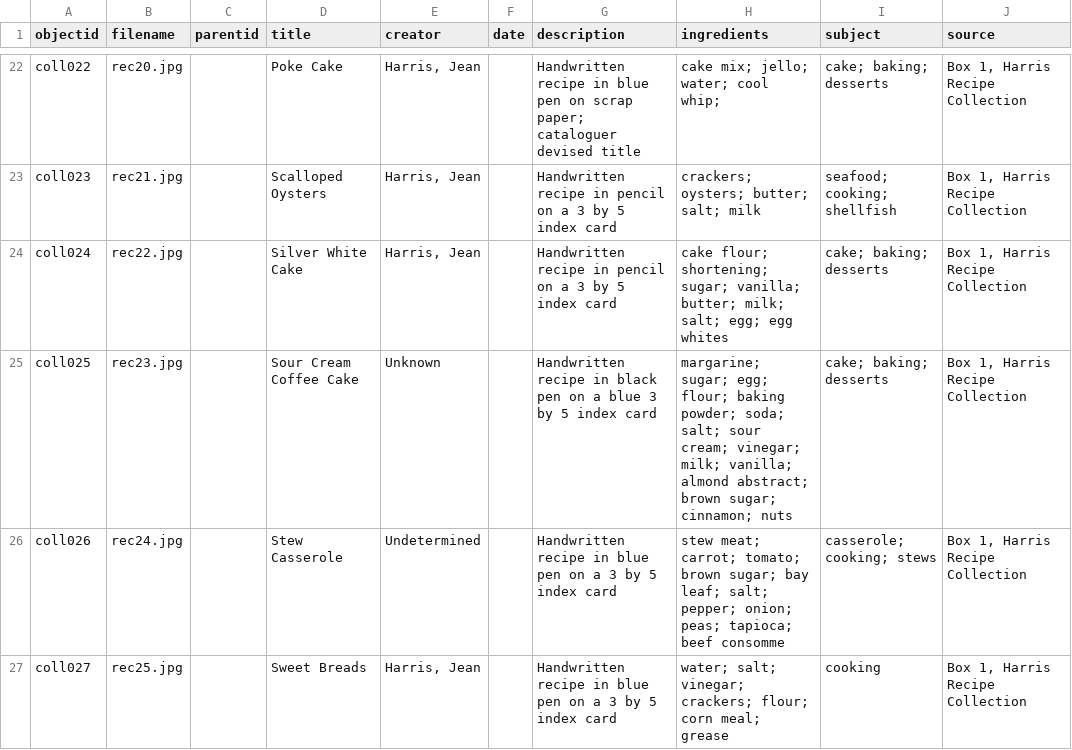
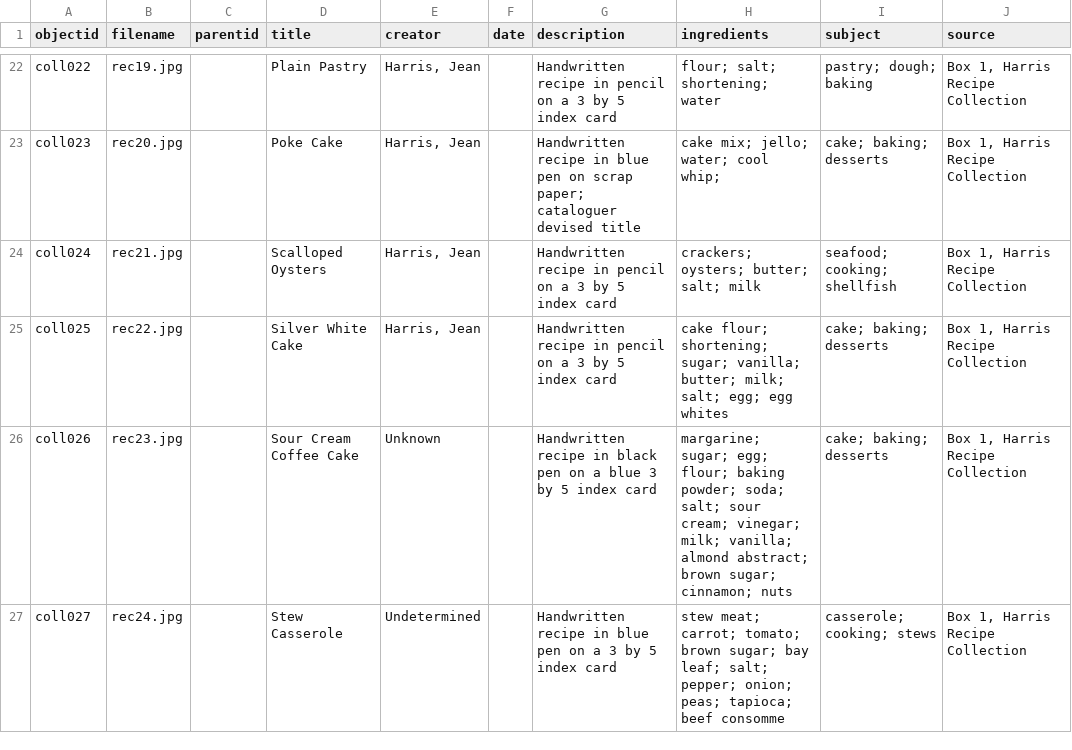
Before and after one commit to KHarris46/collectionbuild, a CSV file: _data/metadata.csv, drawn as a sheet; only a part is shown, gaps mark what is left out; the diff covers the shown part only; the diff names each change by its address in the sheet, - before the commit and + after, or states it on an @@ line.

Commit message:
Add files via upload
added recipe

```diff
--- a/_data/metadata.csv
+++ b/_data/metadata.csv
-B22 (filename): rec20.jpg
+B22 (filename): rec19.jpg
-D22 (title): Poke Cake
+D22 (title): Plain Pastry
-G22 (description): …recipe in blue pen on scrap paper; cataloguer devised title
+G22 (description): …recipe in pencil on a 3 by 5 index card
-H22 (ingredients): cake mix; jello; water; cool whip;
+H22 (ingredients): flour; salt; shortening; water
-I22 (subject): cake; baking; desserts
+I22 (subject): pastry; dough; baking
-B23 (filename): rec21.jpg
+B23 (filename): rec20.jpg
-D23 (title): Scalloped Oysters
+D23 (title): Poke Cake
-G23 (description): …recipe in pencil on a 3 by 5 index card
+G23 (description): …recipe in blue pen on scrap paper; cataloguer devised title
-H23 (ingredients): crackers; oysters; butter; salt; milk
+H23 (ingredients): cake mix; jello; water; cool whip;
-I23 (subject): seafood; cooking; shellfish
+I23 (subject): cake; baking; desserts
-B24 (filename): rec22.jpg
+B24 (filename): rec21.jpg
-D24 (title): Silver White Cake
+D24 (title): Scalloped Oysters
-H24 (ingredients): cake flour; shortening; sugar; vanilla; butter; milk; salt; egg; egg whites
+H24 (ingredients): crackers; oysters; butter; salt; milk
-I24 (subject): cake; baking; desserts
+I24 (subject): seafood; cooking; shellfish
-B25 (filename): rec23.jpg
+B25 (filename): rec22.jpg
-D25 (title): Sour Cream Coffee Cake
+D25 (title): Silver White Cake
-E25 (creator): Unknown
+E25 (creator): Harris, Jean
-G25 (description): …recipe in black pen on a blue 3 by…
+G25 (description): …recipe in pencil on a 3 by…
-H25 (ingredients): margarine; sugar; egg; flour; baking powder; soda; salt; sour cream; vinegar; milk; vanilla; almond abstract; brown sugar; cinnamon; nuts
+H25 (ingredients): cake flour; shortening; sugar; vanilla; butter; milk; salt; egg; egg whites
-B26 (filename): rec24.jpg
+B26 (filename): rec23.jpg
-D26 (title): Stew Casserole
+D26 (title): Sour Cream Coffee Cake
-E26 (creator): Undetermined
+E26 (creator): Unknown
-G26 (description): …recipe in blue pen on a 3 by…
+G26 (description): …recipe in black pen on a blue 3 by…
-H26 (ingredients): stew meat; carrot; tomato; brown sugar; bay leaf; salt; pepper; onion; peas; tapioca; beef consomme
+H26 (ingredients): margarine; sugar; egg; flour; baking powder; soda; salt; sour cream; vinegar; milk; vanilla; almond abstract; brown sugar; cinnamon; nuts
-I26 (subject): casserole; cooking; stews
+I26 (subject): cake; baking; desserts
-B27 (filename): rec25.jpg
+B27 (filename): rec24.jpg
-D27 (title): Sweet Breads
+D27 (title): Stew Casserole
-E27 (creator): Harris, Jean
+E27 (creator): Undetermined
-H27 (ingredients): water; salt; vinegar; crackers; flour; corn meal; grease
+H27 (ingredients): stew meat; carrot; tomato; brown sugar; bay leaf; salt; pepper; onion; peas; tapioca; beef consomme
-I27 (subject): cooking
+I27 (subject): casserole; cooking; stews
```
Also changed, not shown: 1 added row and 33 edited cells elsewhere in this file.
